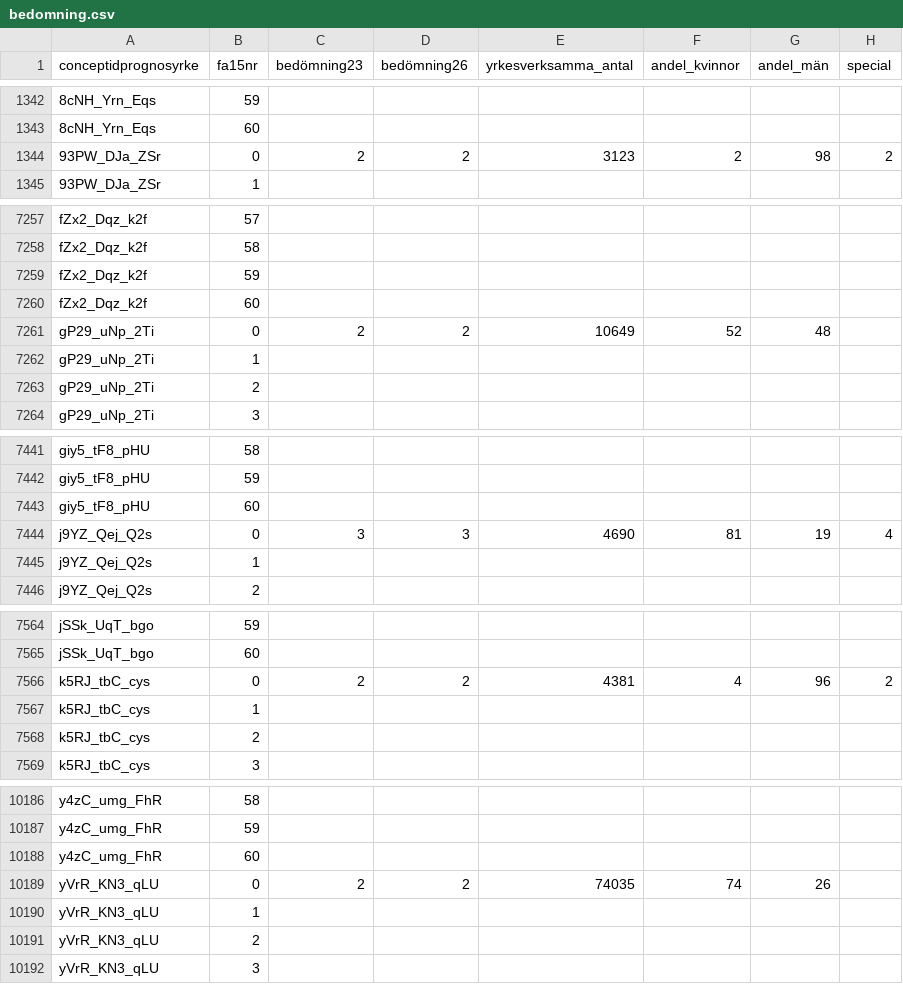
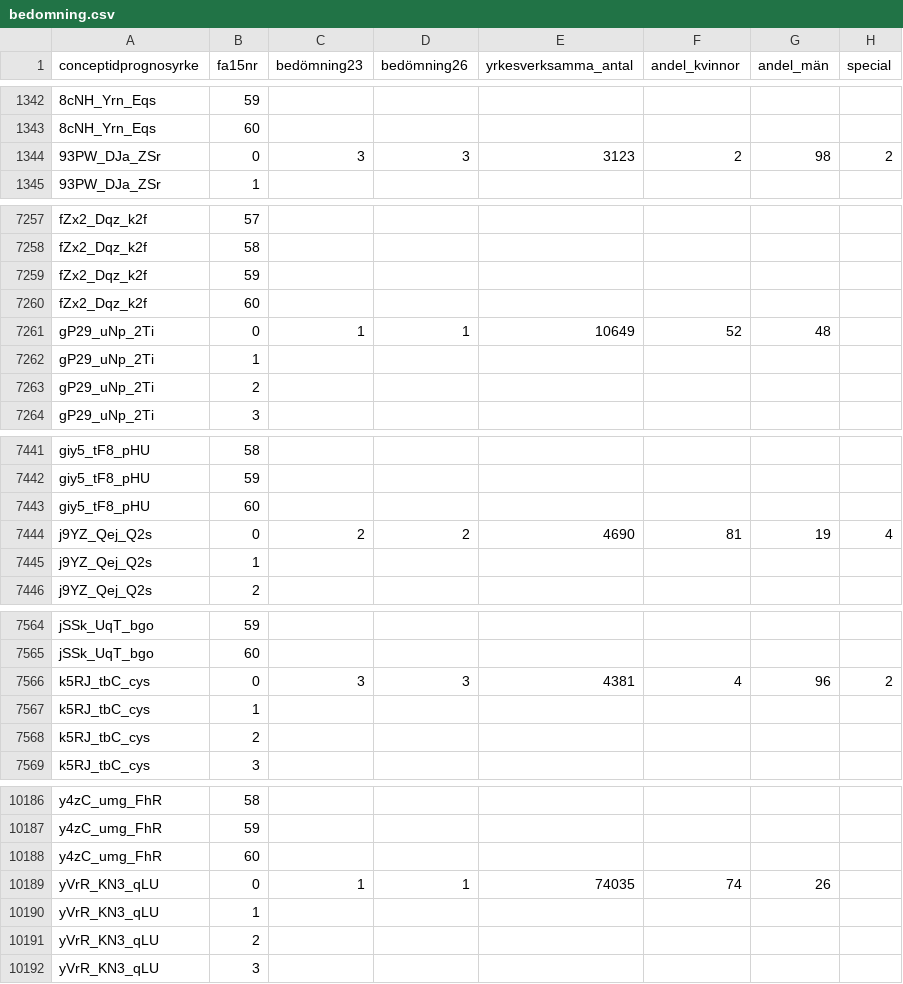
Before and after one commit to team-vagledning/yrkesinfo, a CSV file: storage/imports/bristindex/v3/bedomning.csv, drawn as a sheet; only a part is shown, gaps mark what is left out; the diff covers the shown part only; the diff names each change by its address in the sheet, - before the commit and + after, or states it on an @@ line.

Commit message:
Update yrkesprognoser

```diff
--- a/storage/imports/bristindex/v3/bedomning.csv
+++ b/storage/imports/bristindex/v3/bedomning.csv
-C1344 (bedömning23): 2
+C1344 (bedömning23): 3
-D1344 (bedömning26): 2
+D1344 (bedömning26): 3
-C7261 (bedömning23): 2
+C7261 (bedömning23): 1
-D7261 (bedömning26): 2
+D7261 (bedömning26): 1
-C7444 (bedömning23): 3
+C7444 (bedömning23): 2
-D7444 (bedömning26): 3
+D7444 (bedömning26): 2
-C7566 (bedömning23): 2
+C7566 (bedömning23): 3
-D7566 (bedömning26): 2
+D7566 (bedömning26): 3
-C10189 (bedömning23): 2
+C10189 (bedömning23): 1
-D10189 (bedömning26): 2
+D10189 (bedömning26): 1
```
Also changed, not shown: 36 edited cells elsewhere in this file.
